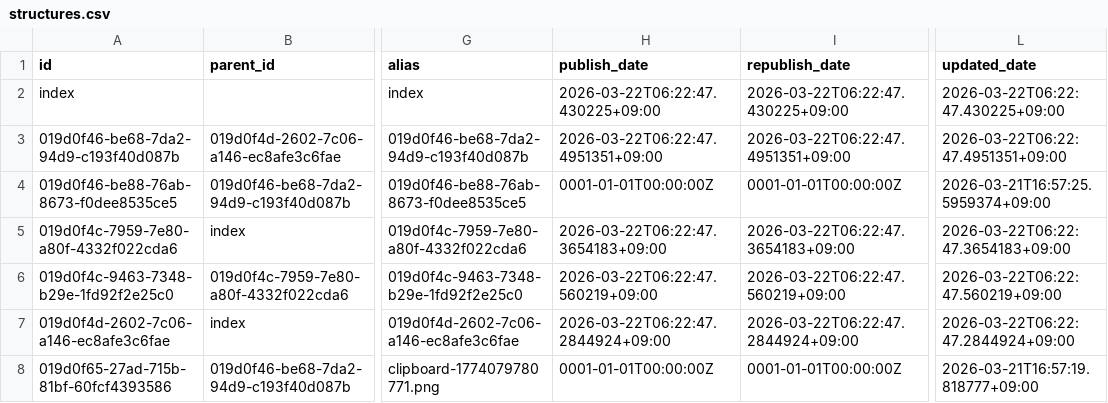
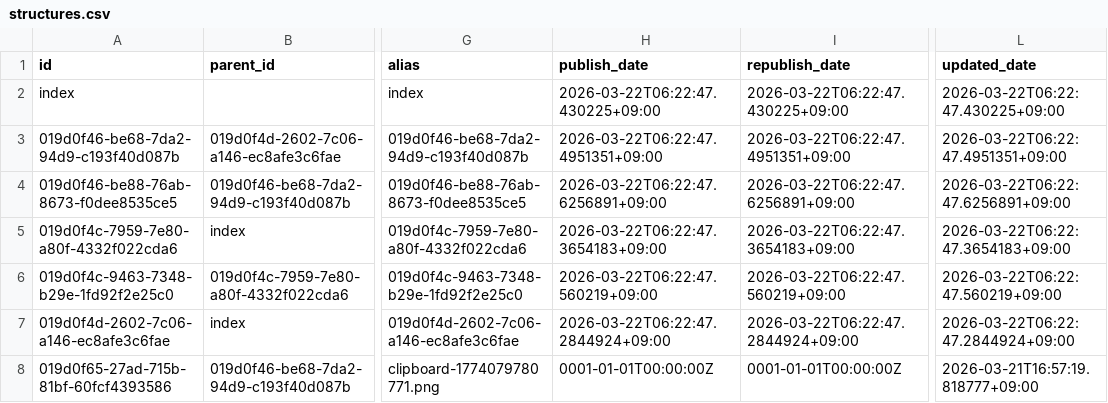
Before and after one commit to secondarykey/secondarykey.github.com, a CSV file: db/structures.csv, drawn as a sheet; only a part is shown, gaps mark what is left out; the diff names each change by its address in the sheet, - before the commit and + after, or states it on an @@ line.

Commit message:
Publish Diagram : 処理イメージ

```diff
--- a/db/structures.csv
+++ b/db/structures.csv
-H4 (publish_date): 0001-01-01T00:00:00Z
+H4 (publish_date): 2026-03-22T06:22:47.6256891+09:00
-I4 (republish_date): 0001-01-01T00:00:00Z
+I4 (republish_date): 2026-03-22T06:22:47.6256891+09:00
-L4 (updated_date): 2026-03-21T16:57:25.5959374+09:00
+L4 (updated_date): 2026-03-22T06:22:47.6256891+09:00
```
Also changed, not shown: 1 other file.
